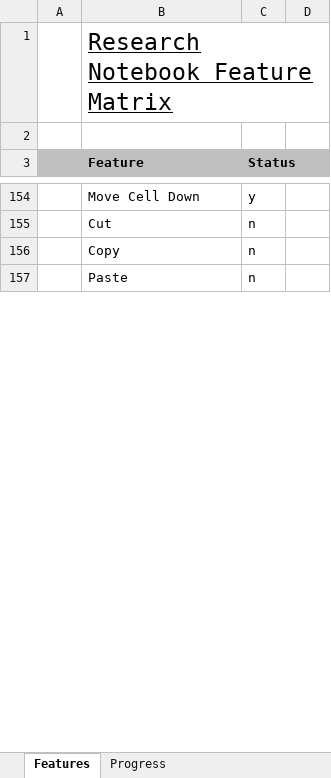
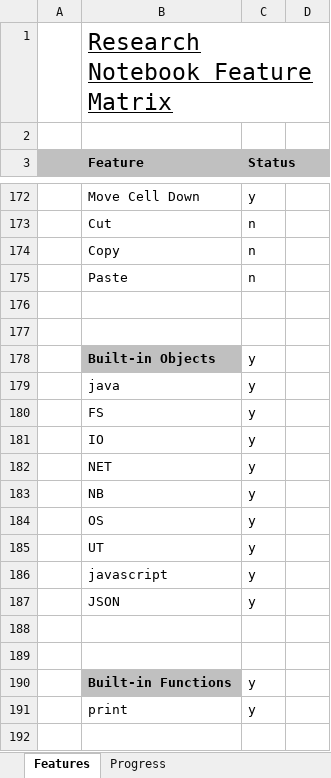
Before and after one commit to andy-goryachev/RNotebook, an Excel workbook: Feature Matrix.xlsx, sheet Features, drawn as a sheet; only a part is shown, gaps mark what is left out; values as stored, in another font and other column widths than the file's, no borders; conditional formats not drawn; the diff covers the shown part only; the diff names each change by its address in the sheet, - before the commit and + after, or states it on an @@ line.

```diff
--- a/Feature Matrix.xlsx (sheet Features)
+++ b/Feature Matrix.xlsx (sheet Features)
+row 176: (empty)
+row 177: (empty)
+row 178:  | Built-in Objects | y
+row 179:  | java | y
+row 180:  | FS | y
+row 181:  | IO | y
+row 182:  | NET | y
+row 183:  | NB | y
+row 184:  | OS | y
+row 185:  | UT | y
+row 186:  | javascript | y
+row 187:  | JSON | y
+row 188: (empty)
+row 189: (empty)
+row 190:  | Built-in Functions | y
+row 191:  | print | y
+row 192: (empty)
```
Also changed, not shown: 134 added rows, 10 edited cells and cell formats elsewhere in this sheet, sheet Progress, formulas that keep their value, charts or pictures, 29 other files.
